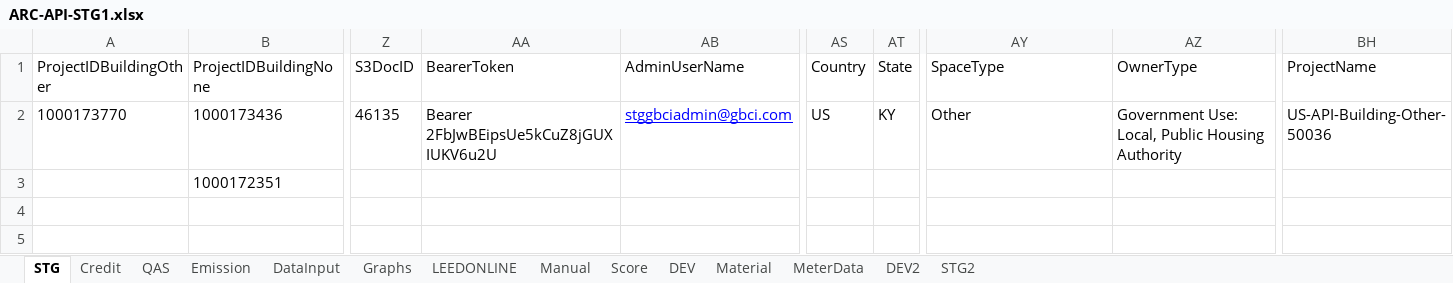
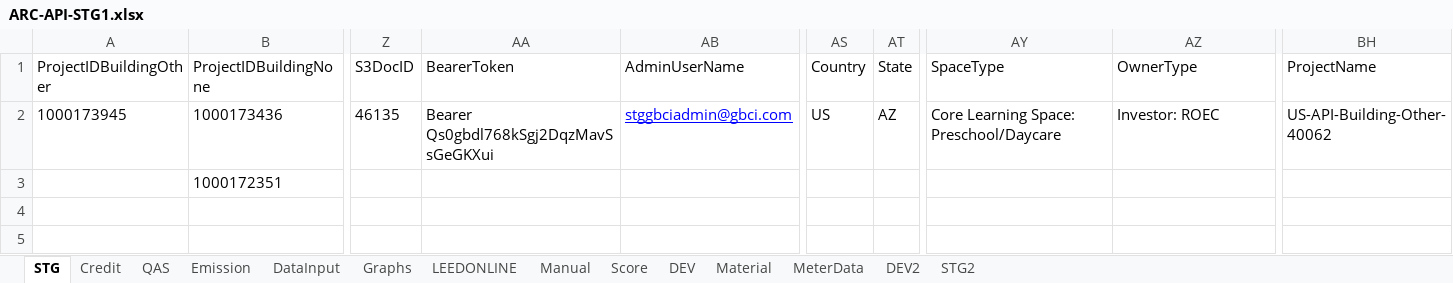
Before and after one commit to saurav1501/APIArc, an Excel workbook: src/main/resources/ARC-API-STG1.xlsx, sheet STG, drawn as a sheet; only a part is shown, gaps mark what is left out; values as stored, in another font and other column widths than the file's, no borders; the diff names each change by its address in the sheet, - before the commit and + after, or states it on an @@ line.

```diff
--- a/src/main/resources/ARC-API-STG1.xlsx (sheet STG)
+++ b/src/main/resources/ARC-API-STG1.xlsx (sheet STG)
-A2 (ProjectIDBuildingOther): 1000173770
+A2 (ProjectIDBuildingOther): 1000173945
-AA2 (BearerToken): Bearer 2FbJwBEipsUe5kCuZ8jGUXIUKV6u2U
+AA2 (BearerToken): Bearer Qs0gbdl768kSgj2DqzMavSsGeGKXui
-AT2 (State): KY
+AT2 (State): AZ
-AY2 (SpaceType): Other
+AY2 (SpaceType): Core Learning Space: Preschool/Daycare
-AZ2 (OwnerType): Government Use: Local, Public Housing Authority
+AZ2 (OwnerType): Investor: ROEC
-BH2 (ProjectName): US-API-Building-Other-50036
+BH2 (ProjectName): US-API-Building-Other-40062
```
Also changed, not shown: sheet DataInput, 35 other files.
